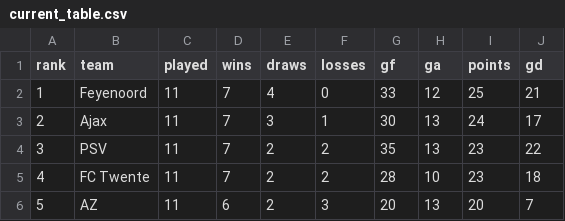
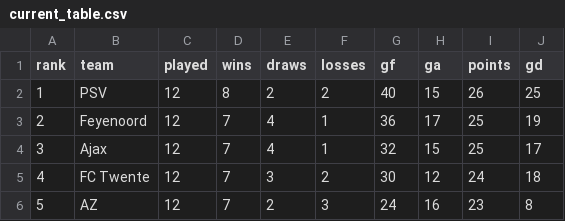
Before and after one commit to thomlaer/eredivisie, a CSV file: outputs/latest/current_table.csv, drawn as a sheet; only a part is shown; the diff covers the shown part only.

```diff
--- a/outputs/latest/current_table.csv
+++ b/outputs/latest/current_table.csv
@@ -1,6 +1,6 @@
 rank,team,played,wins,draws,losses,gf,ga,points,gd
-1,Feyenoord,11,7,4,0,33,12,25,21
-2,Ajax,11,7,3,1,30,13,24,17
-3,PSV,11,7,2,2,35,13,23,22
-4,FC Twente,11,7,2,2,28,10,23,18
-5,AZ,11,6,2,3,20,13,20,7
+1,PSV,12,8,2,2,40,15,26,25
+2,Feyenoord,12,7,4,1,36,17,25,19
+3,Ajax,12,7,4,1,32,15,25,17
+4,FC Twente,12,7,3,2,30,12,24,18
+5,AZ,12,7,2,3,24,16,23,8
```
Also changed, not shown: 87 edited cells elsewhere in this file, outputs/latest/champion_probabilities.csv, outputs/latest/played_predictions.csv, 6 other files.
